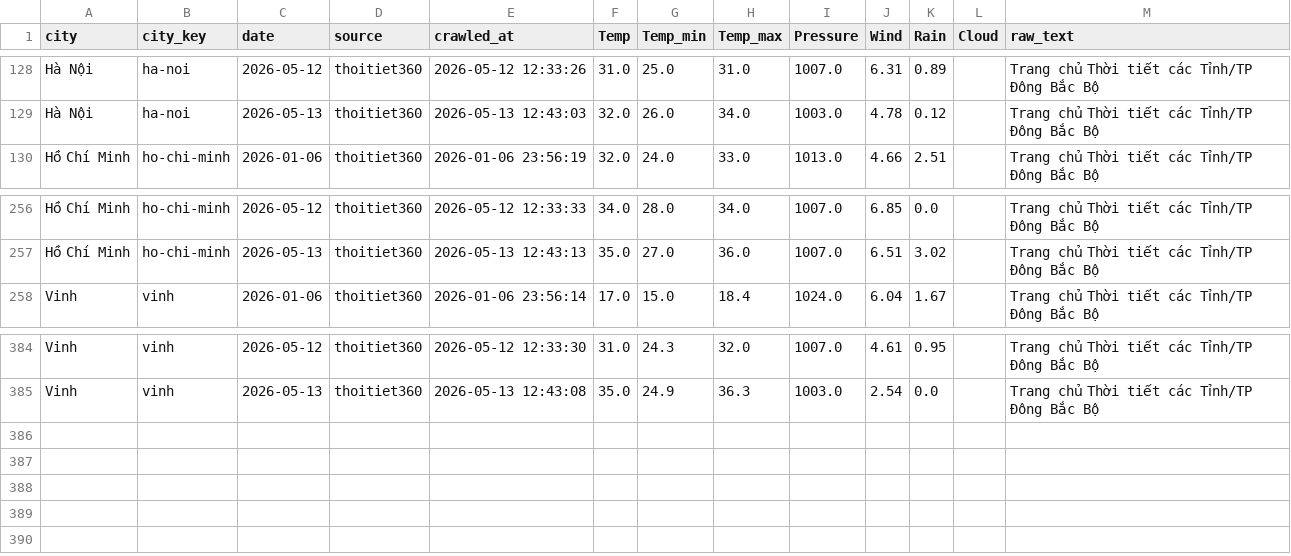
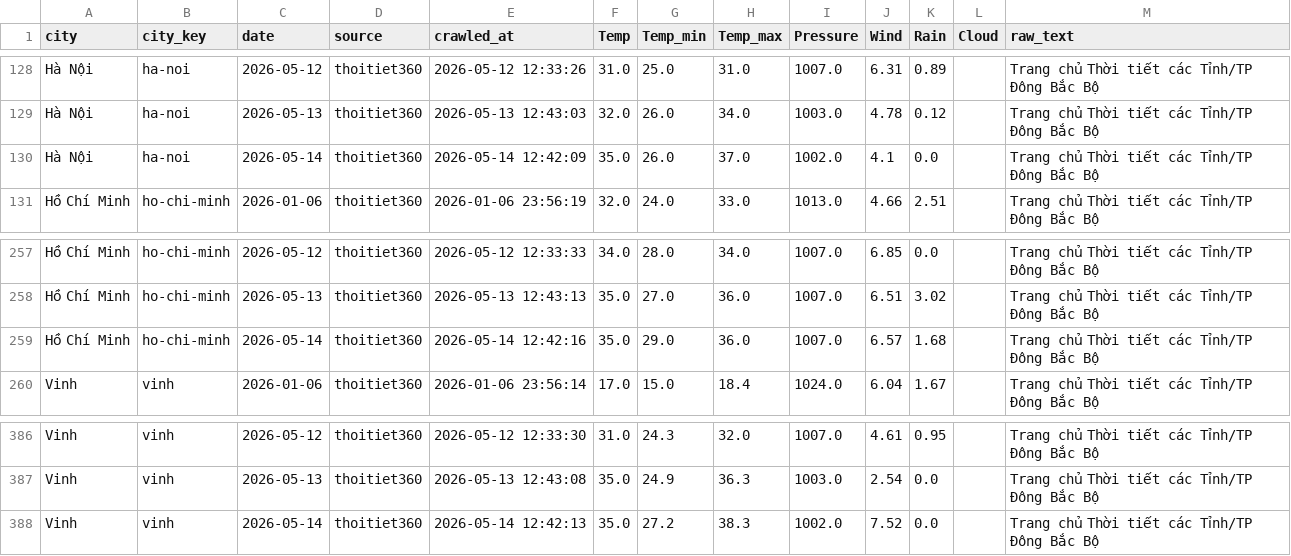
Before and after one commit to nguyenducquan1001204/weather-forecast, a CSV file: thoitiet360_data.csv, drawn as a sheet; only a part is shown, gaps mark what is left out; the diff names each change by its address in the sheet, - before the commit and + after, or states it on an @@ line.

```diff
--- a/thoitiet360_data.csv
+++ b/thoitiet360_data.csv
+row 130: Hà Nội | ha-noi | 2026-05-14 | thoitiet360 | 2026-05-14 12:42:09 | 35.0 | 26.0 | 37.0 | 1002.0 | 4.1 | 0.0 |  | Trang chủ Thời tiết các Tỉnh/TP Đông Bắc Bộ
+row 259: Hồ Chí Minh | ho-chi-minh | 2026-05-14 | thoitiet360 | 2026-05-14 12:42:16 | 35.0 | 29.0 | 36.0 | 1007.0 | 6.57 | 1.68 |  | Trang chủ Thời tiết các Tỉnh/TP Đông Bắc Bộ
+row 388: Vinh | vinh | 2026-05-14 | thoitiet360 | 2026-05-14 12:42:13 | 35.0 | 27.2 | 38.3 | 1002.0 | 7.52 | 0.0 |  | Trang chủ Thời tiết các Tỉnh/TP Đông Bắc Bộ
```
Also changed, not shown: 1 other file.
